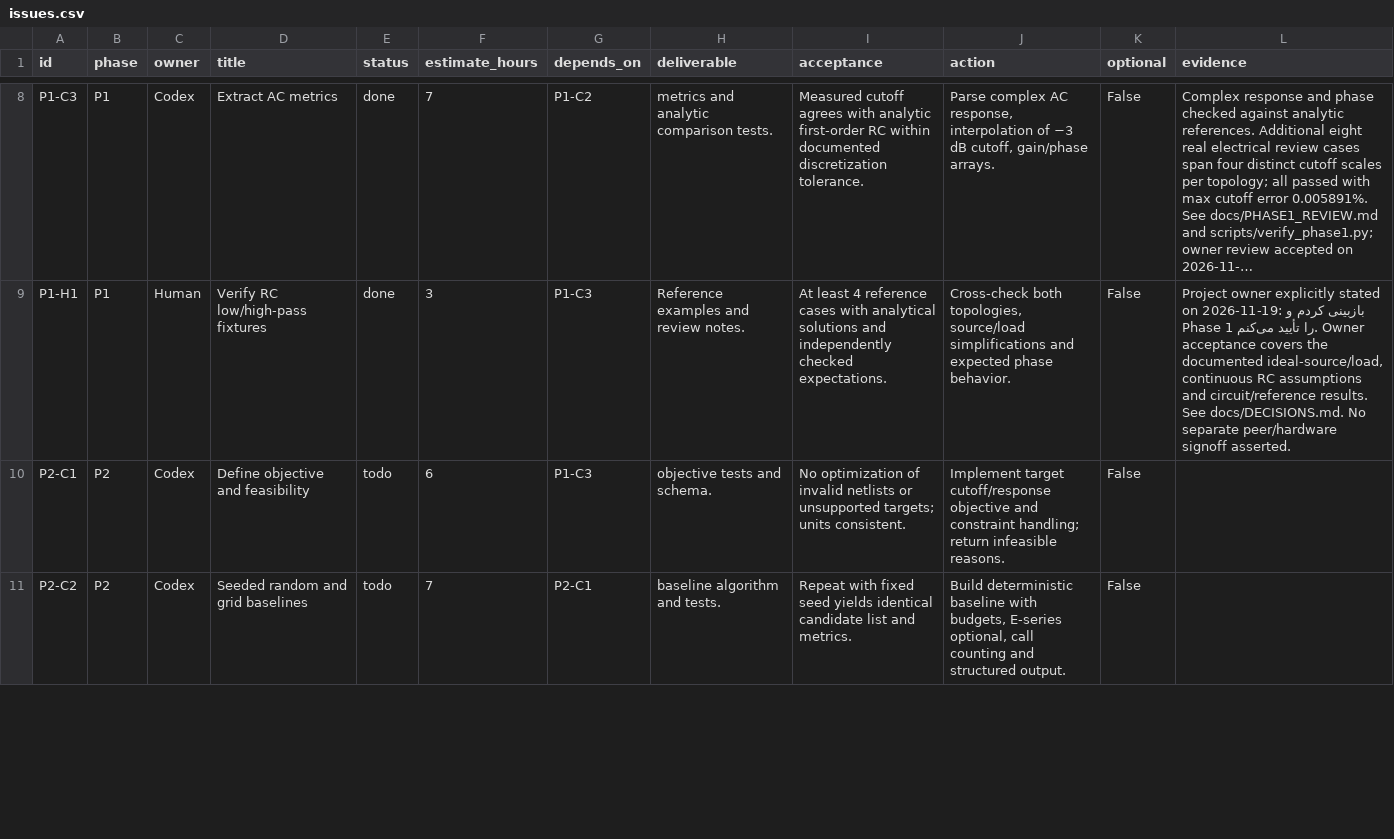
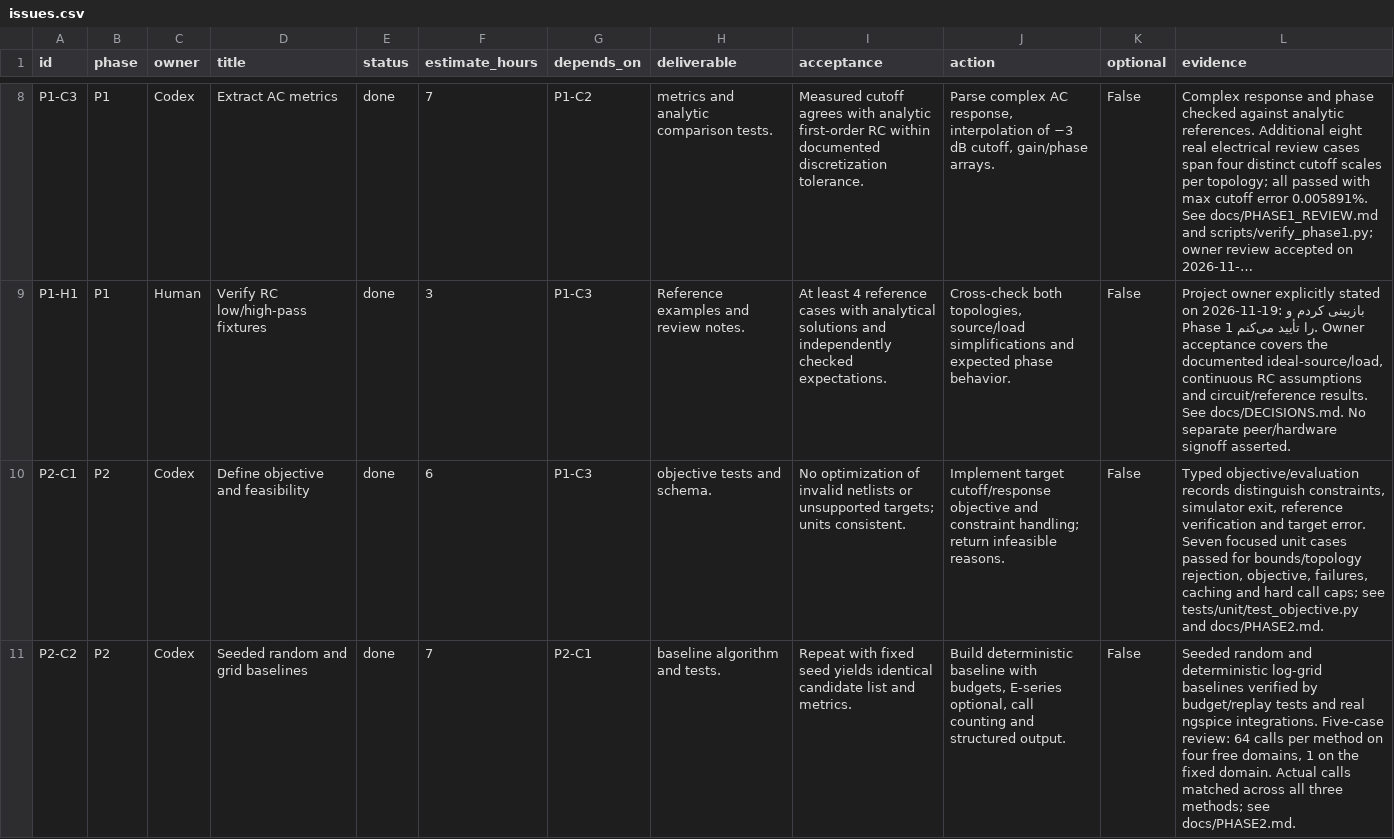
Before and after one commit to Omidf28/CircuForge, a CSV file: planning/issues.csv, drawn as a sheet; only a part is shown, gaps mark what is left out; long unchanged cells end in …; the diff covers the shown part only; the diff names each change by its address in the sheet, - before the commit and + after, or states it on an @@ line.

Commit message:
P2: add measured objectives and equal-budget random grid SciPy baselines

```diff
--- a/planning/issues.csv
+++ b/planning/issues.csv
-E10:E11 (status): todo
+E10:E11 (status): done
-L10 (evidence): (empty)
+L10 (evidence): Typed objective/evaluation records distinguish constraints, simulator exit, reference verification and target error. Seven focused unit cases passed for bounds/topology rejection, objective, failures, caching and hard call caps; see tests/unit/test_objective.py and docs/PHASE2.md.
-L11 (evidence): (empty)
+L11 (evidence): Seeded random and deterministic log-grid baselines verified by budget/replay tests and real ngspice integrations. Five-case review: 64 calls per method on four free domains, 1 on the fixed domain. Actual calls matched across all three methods; see docs/PHASE2.md.
```
Also changed, not shown: 2 edited cells elsewhere in this file, 22 other files.
